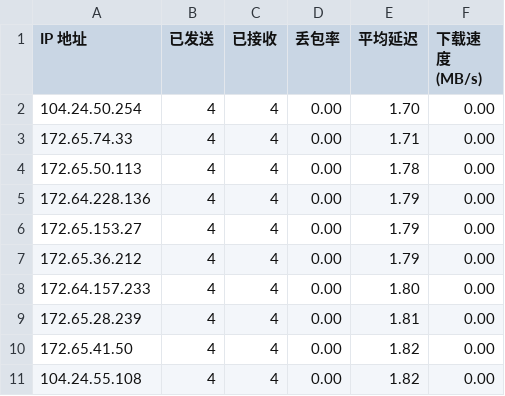
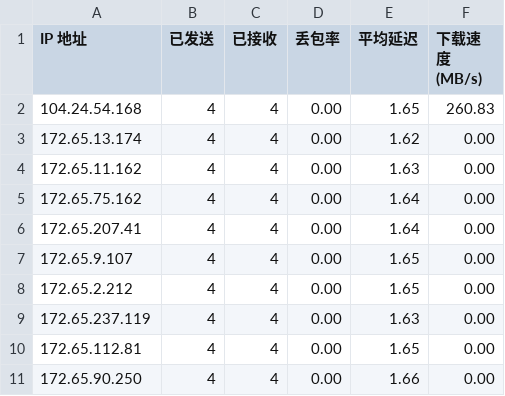
Before and after one commit to xj888xj/bestcfip, a CSV file: result.csv, drawn as a sheet.

```diff
--- a/result.csv
+++ b/result.csv
@@ -1,11 +1,11 @@
 IP 地址,已发送,已接收,丢包率,平均延迟,下载速度 (MB/s)
-104.24.50.254,4,4,0.00,1.70,0.00
-172.65.74.33,4,4,0.00,1.71,0.00
-172.65.50.113,4,4,0.00,1.78,0.00
-172.64.228.136,4,4,0.00,1.79,0.00
-172.65.153.27,4,4,0.00,1.79,0.00
-172.65.36.212,4,4,0.00,1.79,0.00
-172.64.157.233,4,4,0.00,1.80,0.00
-172.65.28.239,4,4,0.00,1.81,0.00
-172.65.41.50,4,4,0.00,1.82,0.00
-104.24.55.108,4,4,0.00,1.82,0.00
+104.24.54.168,4,4,0.00,1.65,260.83
+172.65.13.174,4,4,0.00,1.62,0.00
+172.65.11.162,4,4,0.00,1.63,0.00
+172.65.75.162,4,4,0.00,1.64,0.00
+172.65.207.41,4,4,0.00,1.64,0.00
+172.65.9.107,4,4,0.00,1.65,0.00
+172.65.2.212,4,4,0.00,1.65,0.00
+172.65.237.119,4,4,0.00,1.63,0.00
+172.65.112.81,4,4,0.00,1.65,0.00
+172.65.90.250,4,4,0.00,1.66,0.00
```
Also changed, not shown: 2 other files.
